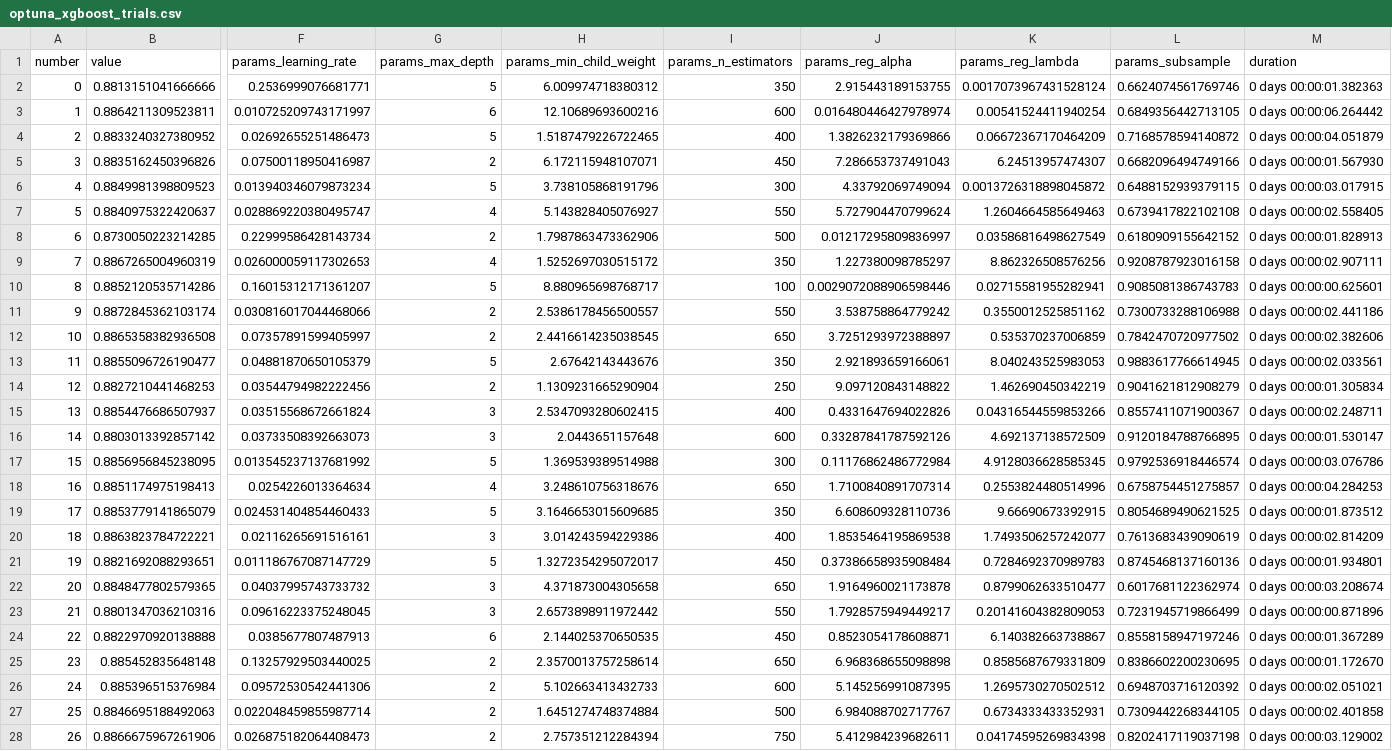
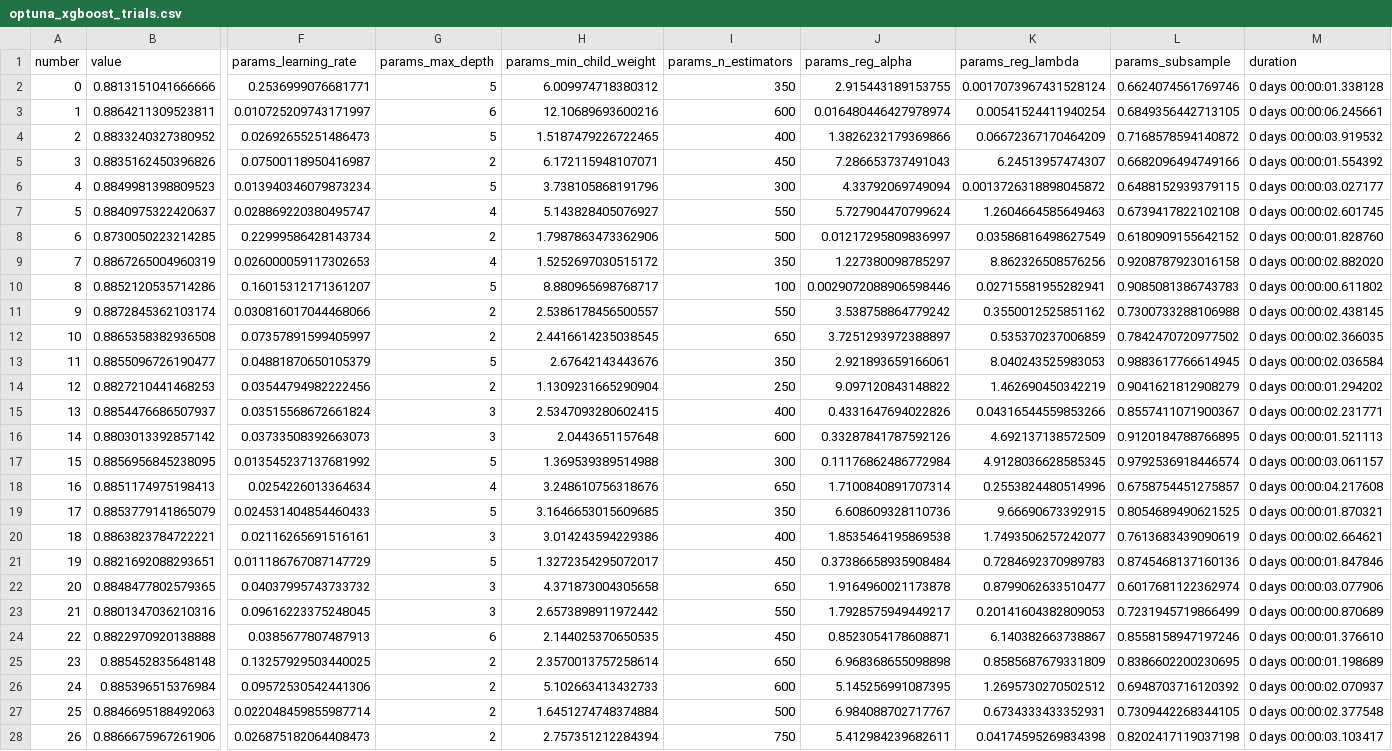
Before and after one commit to QuentinBandera/churn-saas-ia, a CSV file: models/optuna_xgboost_trials.csv, drawn as a sheet; only a part is shown, gaps mark what is left out; the diff covers the shown part only; the diff names each change by its address in the sheet, - before the commit and + after, or states it on an @@ line.

```diff
--- a/models/optuna_xgboost_trials.csv
+++ b/models/optuna_xgboost_trials.csv
-M2 (duration): 0 days 00:00:01.382363
+M2 (duration): 0 days 00:00:01.338128
-M3 (duration): 0 days 00:00:06.264442
+M3 (duration): 0 days 00:00:06.245661
-M4 (duration): 0 days 00:00:04.051879
+M4 (duration): 0 days 00:00:03.919532
-M5 (duration): 0 days 00:00:01.567930
+M5 (duration): 0 days 00:00:01.554392
-M6 (duration): 0 days 00:00:03.017915
+M6 (duration): 0 days 00:00:03.027177
-M7 (duration): 0 days 00:00:02.558405
+M7 (duration): 0 days 00:00:02.601745
-M8 (duration): 0 days 00:00:01.828913
+M8 (duration): 0 days 00:00:01.828760
-M9 (duration): 0 days 00:00:02.907111
+M9 (duration): 0 days 00:00:02.882020
-M10 (duration): 0 days 00:00:00.625601
+M10 (duration): 0 days 00:00:00.611802
-M11 (duration): 0 days 00:00:02.441186
+M11 (duration): 0 days 00:00:02.438145
-M12 (duration): 0 days 00:00:02.382606
+M12 (duration): 0 days 00:00:02.366035
-M13 (duration): 0 days 00:00:02.033561
+M13 (duration): 0 days 00:00:02.036584
-M14 (duration): 0 days 00:00:01.305834
+M14 (duration): 0 days 00:00:01.294202
-M15 (duration): 0 days 00:00:02.248711
+M15 (duration): 0 days 00:00:02.231771
-M16 (duration): 0 days 00:00:01.530147
+M16 (duration): 0 days 00:00:01.521113
-M17 (duration): 0 days 00:00:03.076786
+M17 (duration): 0 days 00:00:03.061157
-M18 (duration): 0 days 00:00:04.284253
+M18 (duration): 0 days 00:00:04.217608
-M19 (duration): 0 days 00:00:01.873512
+M19 (duration): 0 days 00:00:01.870321
-M20 (duration): 0 days 00:00:02.814209
+M20 (duration): 0 days 00:00:02.664621
-M21 (duration): 0 days 00:00:01.934801
+M21 (duration): 0 days 00:00:01.847846
-M22 (duration): 0 days 00:00:03.208674
+M22 (duration): 0 days 00:00:03.077906
-M23 (duration): 0 days 00:00:00.871896
+M23 (duration): 0 days 00:00:00.870689
-M24 (duration): 0 days 00:00:01.367289
+M24 (duration): 0 days 00:00:01.376610
-M25 (duration): 0 days 00:00:01.172670
+M25 (duration): 0 days 00:00:01.198689
-M26 (duration): 0 days 00:00:02.051021
+M26 (duration): 0 days 00:00:02.070937
-M27 (duration): 0 days 00:00:02.401858
+M27 (duration): 0 days 00:00:02.377548
-M28 (duration): 0 days 00:00:03.129002
+M28 (duration): 0 days 00:00:03.103417
```
Also changed, not shown: 33 edited cells elsewhere in this file, models/gridsearch_gradient_boosting.csv, models/gridsearch_logistique.csv, 3 other files.
